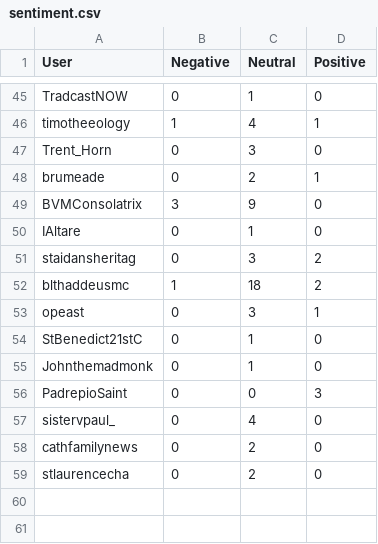
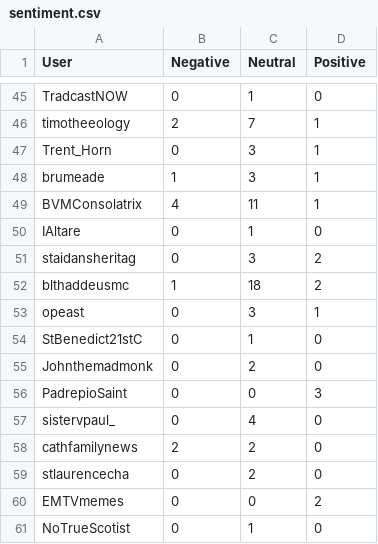
Before and after one commit to jjz17/Twitter-Mining, a CSV file: sentiment.csv, drawn as a sheet; only a part is shown, gaps mark what is left out; the diff covers the shown part only; the diff names each change by its address in the sheet, - before the commit and + after, or states it on an @@ line.

```diff
--- a/sentiment.csv
+++ b/sentiment.csv
-B46 (Negative): 1
+B46 (Negative): 2
-C46 (Neutral): 4
+C46 (Neutral): 7
-D47 (Positive): 0
+D47 (Positive): 1
-B48 (Negative): 0
+B48 (Negative): 1
-C48 (Neutral): 2
+C48 (Neutral): 3
-B49 (Negative): 3
+B49 (Negative): 4
-C49 (Neutral): 9
+C49 (Neutral): 11
-D49 (Positive): 0
+D49 (Positive): 1
-C55 (Neutral): 1
+C55 (Neutral): 2
-B58 (Negative): 0
+B58 (Negative): 2
+row 60: EMTVmemes | 0 | 0 | 2
+row 61: NoTrueScotist | 0 | 1 | 0
```
Also changed, not shown: 58 edited cells elsewhere in this file, 2 other files.
